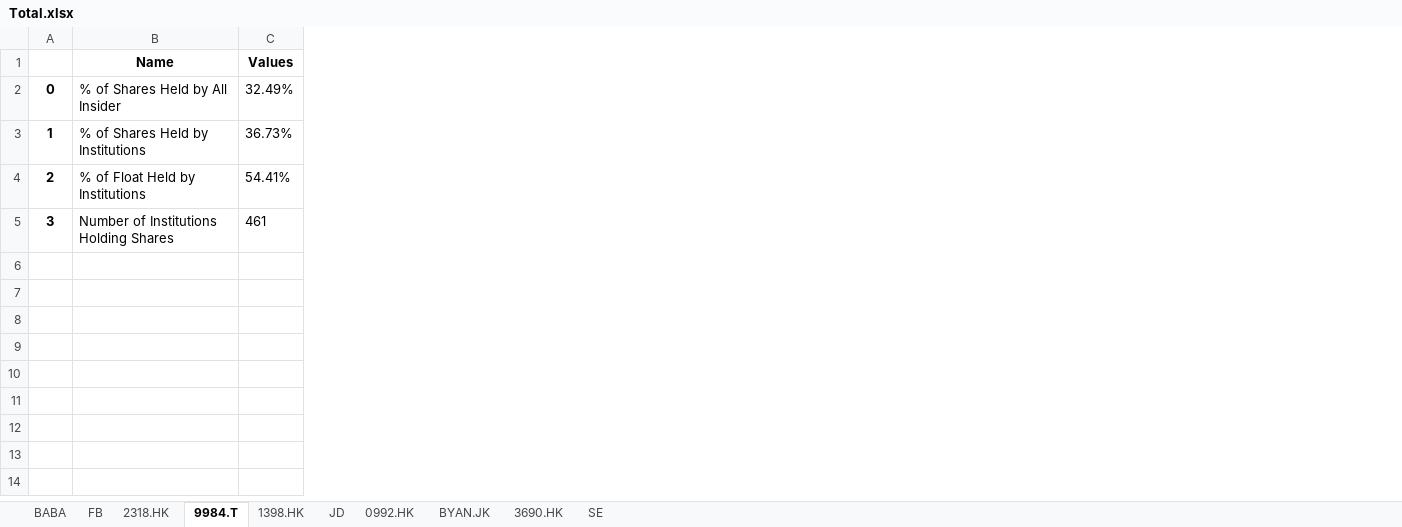
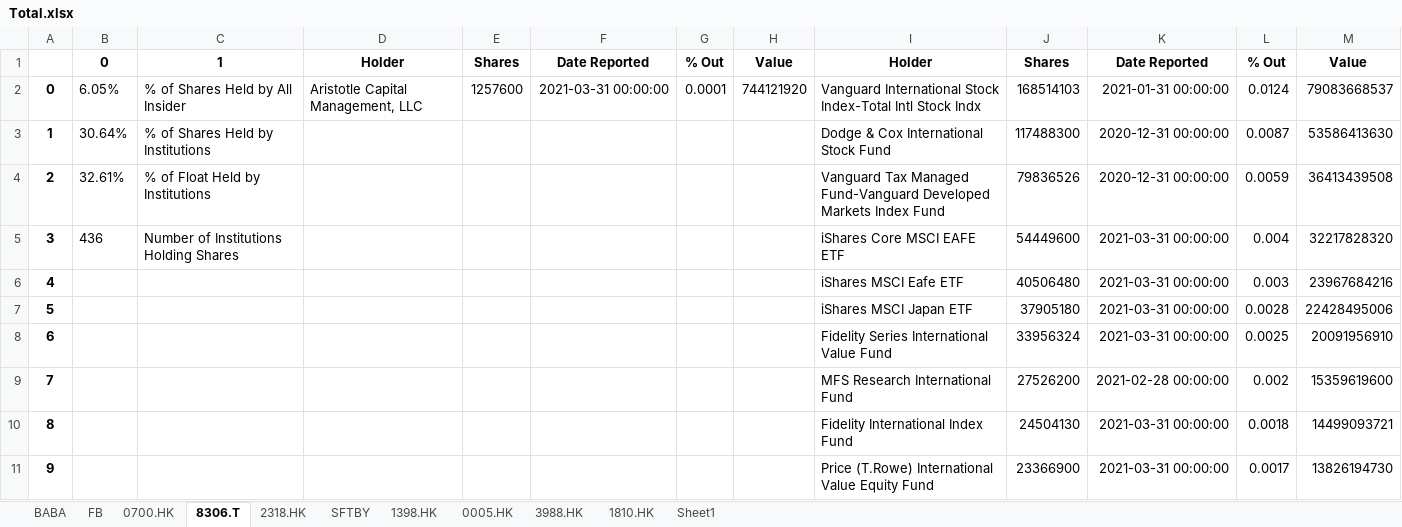
Before and after one commit to Enduranced/Parser, an Excel workbook: Total.xlsx, sheet 8306.T, drawn as a sheet; values as stored, in another font and other column widths than the file's, no borders; removed rows and columns are numbered as before the commit, all else as after; the diff names each change by its address in the sheet, - before the commit and + after, or states it on an @@ line.

```diff
--- a/Total.xlsx (sheet 8306.T)
+++ b/Total.xlsx (sheet 8306.T)
-sheet tab: 9984.T
+sheet tab: 8306.T
-sheet tab: JD
+sheet tab: SFTBY
-sheet tab: BYAN.JK
+sheet tab: 0005.HK
-sheet tab: 3690.HK
+sheet tab: 3988.HK
-sheet tab: SE
+sheet tab: 1810.HK
-sheet tab: 0992.HK
+sheet tab: 0700.HK
+sheet tab: Sheet1
@@ sheet tab order changed: BABA | FB | 0700.HK | 8306.T | 2318.HK | SFTBY | 1398.HK | 0005.HK | 3988.HK | 1810.HK | Sheet1 @@
+column B, rows 1-5: 0 | 6.05% | 30.64% | 32.61% | 436
-column C, rows 1-5: Values | 32.49% | 36.73% | 54.41% | 461
+column D, rows 1-2: Holder | Aristotle Capital Management, LLC
+column E, rows 1-2: Shares | 1257600
+column F, rows 1-2: Date Reported | 2021-03-31 00:00:00
+column G, rows 1-2: % Out | 0.0001
+column H, rows 1-2: Value | 744121920
+column I, rows 1-5: Holder | Vanguard International Stock Index-Total Intl Stock Indx | Dodge & Cox International Stock Fund | Vanguard Tax Managed Fund-Vanguard Developed Markets Index Fund | iShares Core MSCI EAFE ETF
+column J, rows 1-5: Shares | 168514103 | 117488300 | 79836526 | 54449600
+column K, rows 1-5: Date Reported | 2021-01-31 00:00:00 | 2020-12-31 00:00:00 | 2020-12-31 00:00:00 | 2021-03-31 00:00:00
+column L, rows 1-5: % Out | 0.0124 | 0.0087 | 0.0059 | 0.004
+column M, rows 1-5: Value | 79083668537 | 53586413630 | 36413439508 | 32217828320
-C1: Name
+C1: 1
+row 6: 4 |  |  |  |  |  |  |  | iShares MSCI Eafe ETF | 40506480 | 2021-03-31 00:00:00 | 0.003 | 23967684216
+row 7: 5 |  |  |  |  |  |  |  | iShares MSCI Japan ETF | 37905180 | 2021-03-31 00:00:00 | 0.0028 | 22428495006
+row 8: 6 |  |  |  |  |  |  |  | Fidelity Series International Value Fund | 33956324 | 2021-03-31 00:00:00 | 0.0025 | 20091956910
+row 9: 7 |  |  |  |  |  |  |  | MFS Research International Fund | 27526200 | 2021-02-28 00:00:00 | 0.002 | 15359619600
+row 10: 8 |  |  |  |  |  |  |  | Fidelity International Index Fund | 24504130 | 2021-03-31 00:00:00 | 0.0018 | 14499093721
+row 11: 9 |  |  |  |  |  |  |  | Price (T.Rowe) International Value Equity Fund | 23366900 | 2021-03-31 00:00:00 | 0.0017 | 13826194730
```
Also changed, not shown: sheet FB, sheet BABA, sheet 1810.HK, sheet 0005.HK, sheet 2318.HK, sheet 3988.HK, 2 more sheets.
